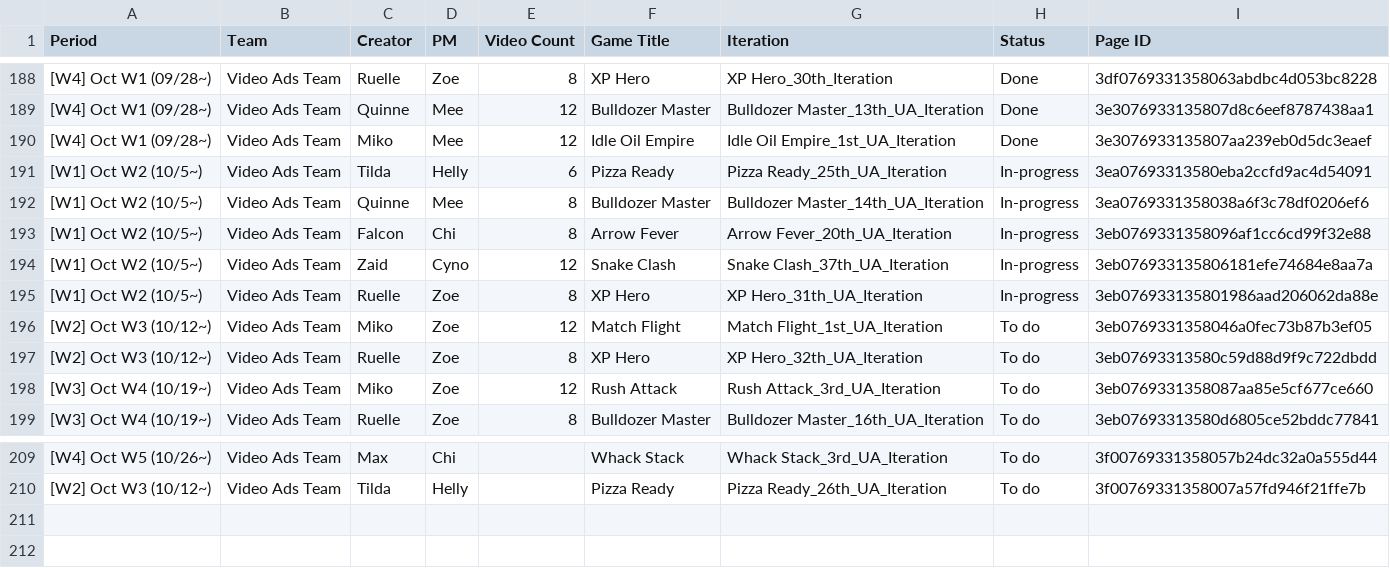
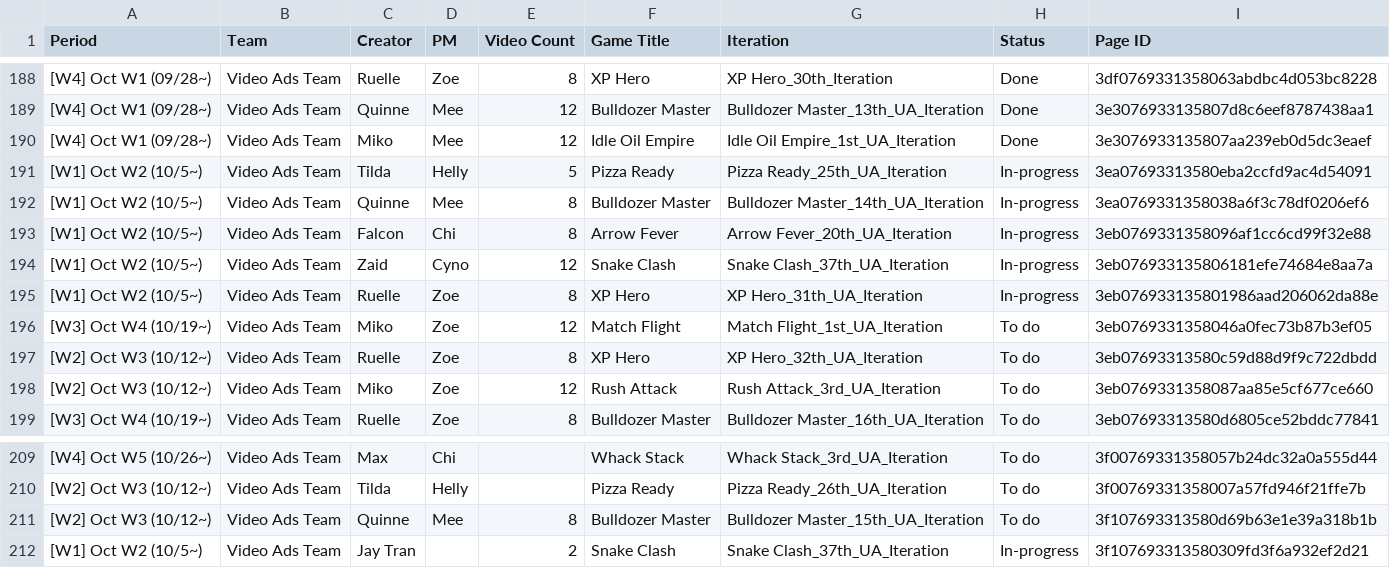
Before and after one commit to SCVN-Aaron/creative-tracker, a CSV file: data/latest.csv, drawn as a sheet; only a part is shown, gaps mark what is left out; the diff names each change by its address in the sheet, - before the commit and + after, or states it on an @@ line.

```diff
--- a/data/latest.csv
+++ b/data/latest.csv
-E191 (Video Count): 6
+E191 (Video Count): 5
-A196 (Period): [W2] Oct W3 (10/12~)
+A196 (Period): [W3] Oct W4 (10/19~)
-A198 (Period): [W3] Oct W4 (10/19~)
+A198 (Period): [W2] Oct W3 (10/12~)
+row 211: [W2] Oct W3 (10/12~) | Video Ads Team | Quinne | Mee | 8 | Bulldozer Master | Bulldozer Master_15th_UA_Iteration | To do | 3f107693313580d69b63e1e39a318b1b
+row 212: [W1] Oct W2 (10/5~) | Video Ads Team | Jay Tran |  | 2 | Snake Clash | Snake Clash_37th_UA_Iteration | In-progress | 3f107693313580309fd3f6a932ef2d21
```
